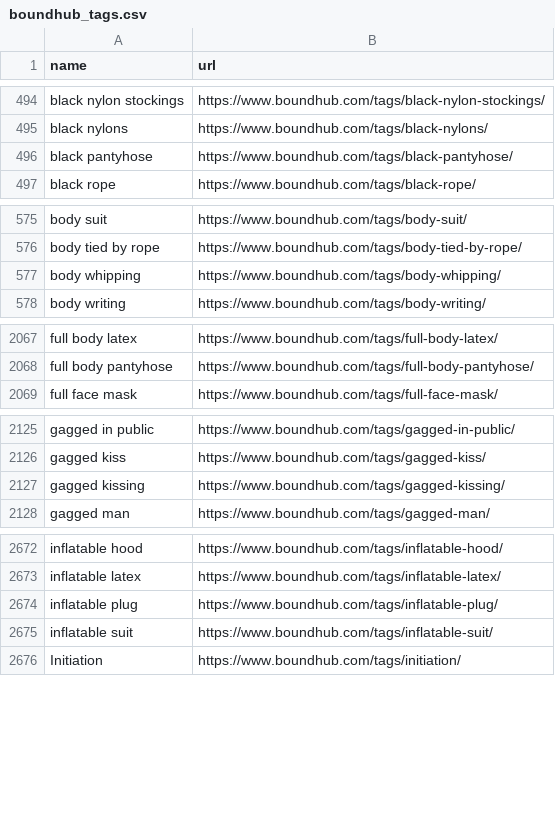
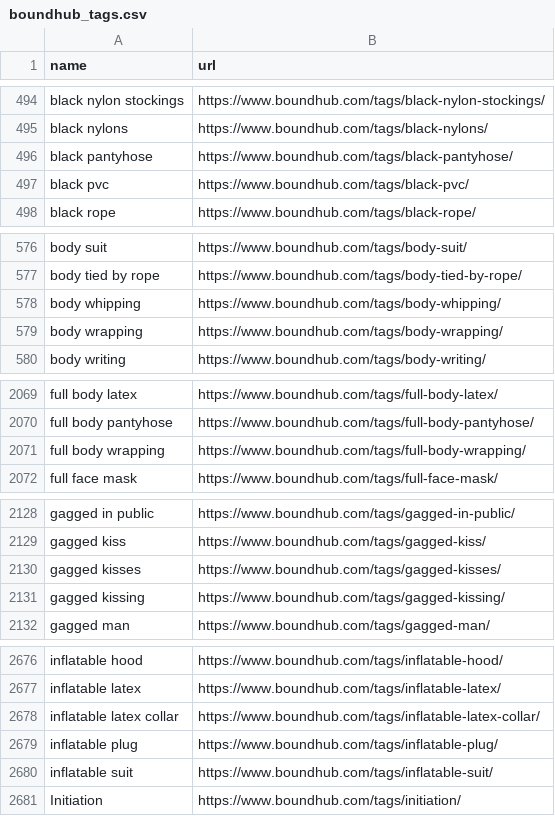
Before and after one commit to stepney141/favs, a CSV file: boundhub/boundhub_tags.csv, drawn as a sheet; only a part is shown, gaps mark what is left out; the diff covers the shown part only; the diff names each change by its address in the sheet, - before the commit and + after, or states it on an @@ line.

```diff
--- a/boundhub/boundhub_tags.csv
+++ b/boundhub/boundhub_tags.csv
+row 497: black pvc | https://www.boundhub.com/tags/black-pvc/
+row 579: body wrapping | https://www.boundhub.com/tags/body-wrapping/
+row 2071: full body wrapping | https://www.boundhub.com/tags/full-body-wrapping/
+row 2130: gagged kisses | https://www.boundhub.com/tags/gagged-kisses/
+row 2678: inflatable latex collar | https://www.boundhub.com/tags/inflatable-latex-collar/
```
Also changed, not shown: 5 added rows elsewhere in this file, github_stars/starred_repos.csv, note_favs/note_favorites.csv, 2 other files.
